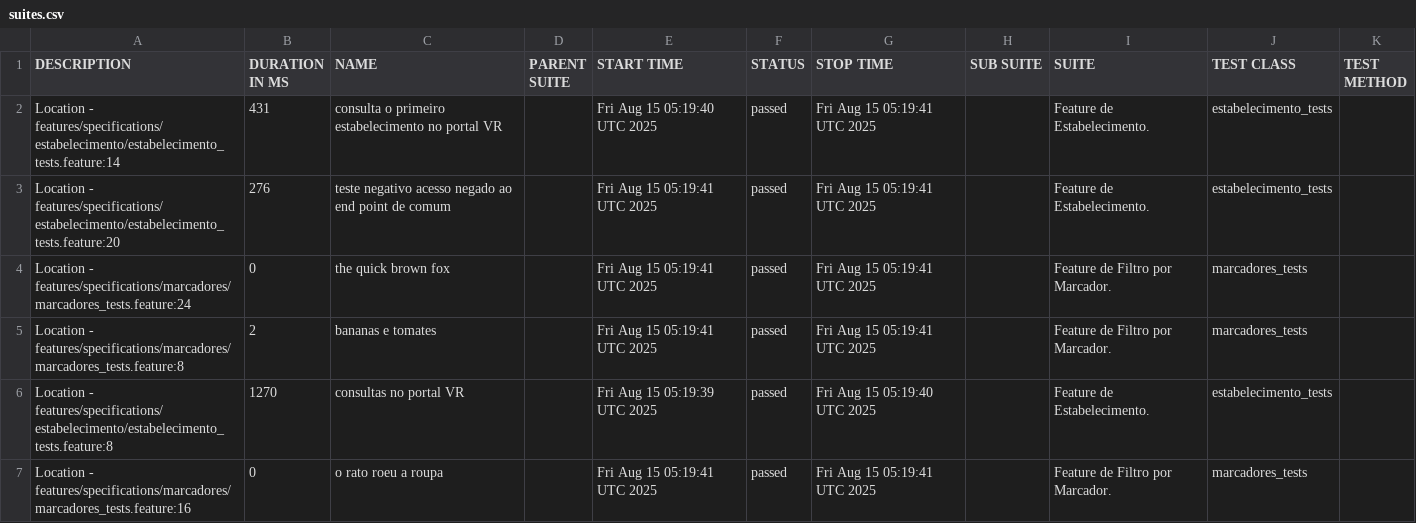
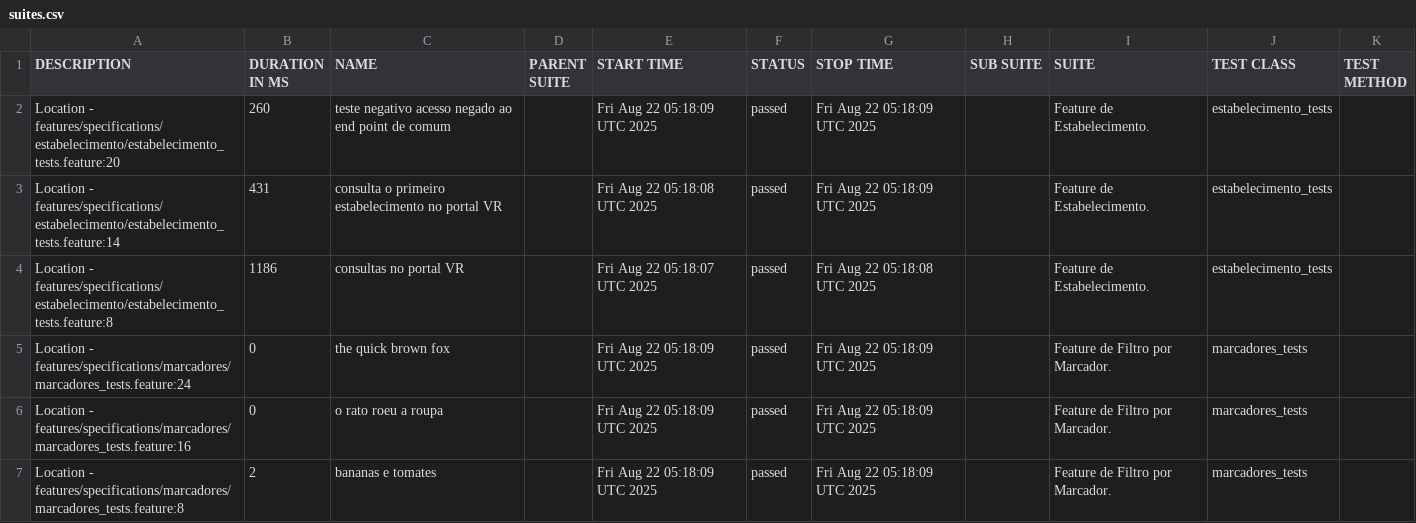
Before and after one commit to reinaldorossetti/cucumber_ruby_httparty, a CSV file: allure-report/data/suites.csv, drawn as a sheet.

```diff
--- a/allure-report/data/suites.csv
+++ b/allure-report/data/suites.csv
@@ -1,7 +1,7 @@
 "DESCRIPTION","DURATION IN MS","NAME","PARENT SUITE","START TIME","STATUS","STOP TIME","SUB SUITE","SUITE","TEST CLASS","TEST METHOD"
-"Location - features/specifications/estabelecimento/estabelecimento_tests.feature:14","431","consulta o primeiro estabelecimento no portal VR","","Fri Aug 15 05:19:40 UTC 2025","passed","Fri Aug 15 05:19:41 UTC 2025","","Feature de Estabelecimento.","estabelecimento_tests",""
-"Location - features/specifications/estabelecimento/estabelecimento_tests.feature:20","276","teste negativo acesso negado ao end point de comum","","Fri Aug 15 05:19:41 UTC 2025","passed","Fri Aug 15 05:19:41 UTC 2025","","Feature de Estabelecimento.","estabelecimento_tests",""
-"Location - features/specifications/marcadores/marcadores_tests.feature:24","0","the quick brown fox","","Fri Aug 15 05:19:41 UTC 2025","passed","Fri Aug 15 05:19:41 UTC 2025","","Feature de Filtro por Marcador.","marcadores_tests",""
-"Location - features/specifications/marcadores/marcadores_tests.feature:8","2","bananas e tomates","","Fri Aug 15 05:19:41 UTC 2025","passed","Fri Aug 15 05:19:41 UTC 2025","","Feature de Filtro por Marcador.","marcadores_tests",""
-"Location - features/specifications/estabelecimento/estabelecimento_tests.feature:8","1270","consultas no portal VR","","Fri Aug 15 05:19:39 UTC 2025","passed","Fri Aug 15 05:19:40 UTC 2025","","Feature de Estabelecimento.","estabelecimento_tests",""
-"Location - features/specifications/marcadores/marcadores_tests.feature:16","0","o rato roeu a roupa","","Fri Aug 15 05:19:41 UTC 2025","passed","Fri Aug 15 05:19:41 UTC 2025","","Feature de Filtro por Marcador.","marcadores_tests",""
+"Location - features/specifications/estabelecimento/estabelecimento_tests.feature:20","260","teste negativo acesso negado ao end point de comum","","Fri Aug 22 05:18:09 UTC 2025","passed","Fri Aug 22 05:18:09 UTC 2025","","Feature de Estabelecimento.","estabelecimento_tests",""
+"Location - features/specifications/estabelecimento/estabelecimento_tests.feature:14","431","consulta o primeiro estabelecimento no portal VR","","Fri Aug 22 05:18:08 UTC 2025","passed","Fri Aug 22 05:18:09 UTC 2025","","Feature de Estabelecimento.","estabelecimento_tests",""
+"Location - features/specifications/estabelecimento/estabelecimento_tests.feature:8","1186","consultas no portal VR","","Fri Aug 22 05:18:07 UTC 2025","passed","Fri Aug 22 05:18:08 UTC 2025","","Feature de Estabelecimento.","estabelecimento_tests",""
+"Location - features/specifications/marcadores/marcadores_tests.feature:24","0","the quick brown fox","","Fri Aug 22 05:18:09 UTC 2025","passed","Fri Aug 22 05:18:09 UTC 2025","","Feature de Filtro por Marcador.","marcadores_tests",""
+"Location - features/specifications/marcadores/marcadores_tests.feature:16","0","o rato roeu a roupa","","Fri Aug 22 05:18:09 UTC 2025","passed","Fri Aug 22 05:18:09 UTC 2025","","Feature de Filtro por Marcador.","marcadores_tests",""
+"Location - features/specifications/marcadores/marcadores_tests.feature:8","2","bananas e tomates","","Fri Aug 22 05:18:09 UTC 2025","passed","Fri Aug 22 05:18:09 UTC 2025","","Feature de Filtro por Marcador.","marcadores_tests",""
```
Also changed, not shown: allure-report/data/behaviors.csv, 32 other files.
